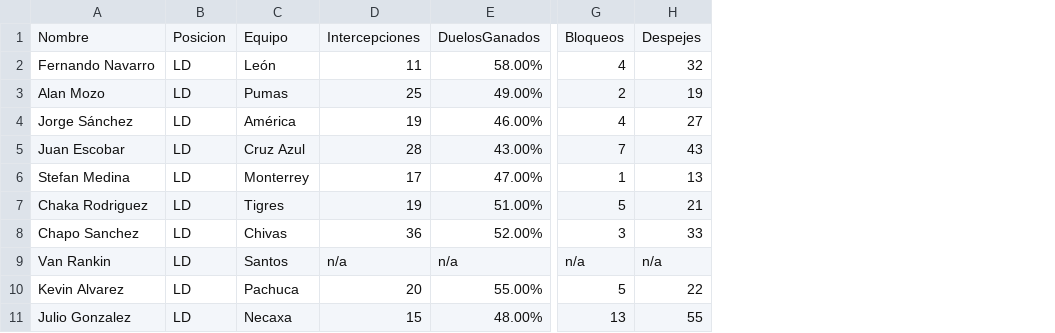
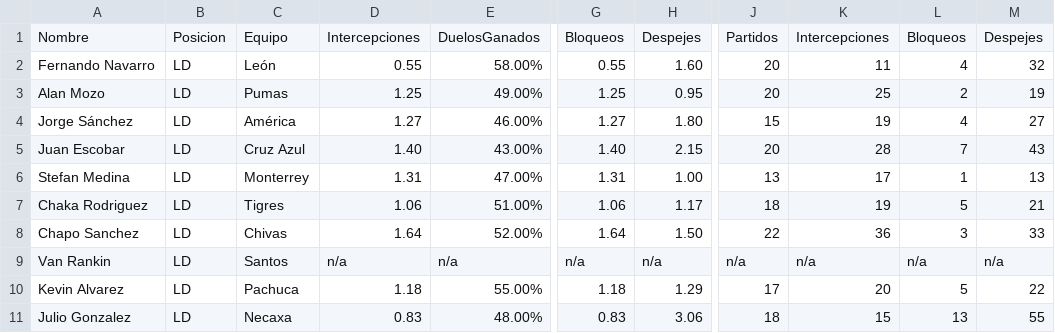
Before and after one commit to OscarCanongo/LabFutbol, a CSV file: Defensivos.csv, drawn as a sheet; only a part is shown, gaps mark what is left out; the diff covers the shown part only; the diff names each change by its address in the sheet, - before the commit and + after, or states it on an @@ line.

Commit message:
porcentajes

```diff
--- a/Defensivos.csv
+++ b/Defensivos.csv
+column J, rows 1-11: Partidos | 20 | 20 | 15 | 20 | 13 | 18 | 22 | n/a | 17 | 18
+column K, rows 1-11: Intercepciones | 11 | 25 | 19 | 28 | 17 | 19 | 36 | n/a | 20 | 15
+column L, rows 1-11: Bloqueos | 4 | 2 | 4 | 7 | 1 | 5 | 3 | n/a | 5 | 13
+column M, rows 1-11: Despejes | 32 | 19 | 27 | 43 | 13 | 21 | 33 | n/a | 22 | 55
-D2: 11
+D2: 0.55
-G2: 4
+G2: 0.55
-H2: 32
+H2: 1.60
-D3: 25
+D3: 1.25
-G3: 2
+G3: 1.25
-H3: 19
+H3: 0.95
-D4: 19
+D4: 1.27
-G4: 4
+G4: 1.27
-H4: 27
+H4: 1.80
-D5: 28
+D5: 1.40
-G5: 7
+G5: 1.40
-H5: 43
+H5: 2.15
-D6: 17
+D6: 1.31
-G6: 1
+G6: 1.31
-H6: 13
+H6: 1.00
-D7: 19
+D7: 1.06
-G7: 5
+G7: 1.06
-H7: 21
+H7: 1.17
-D8: 36
+D8: 1.64
-G8: 3
+G8: 1.64
-H8: 33
+H8: 1.50
-D10: 20
+D10: 1.18
-G10: 5
+G10: 1.18
-H10: 22
+H10: 1.29
-D11: 15
+D11: 0.83
-G11: 13
+G11: 0.83
-H11: 55
+H11: 3.06
```
Also changed, not shown: 21 edited cells elsewhere in this file.
